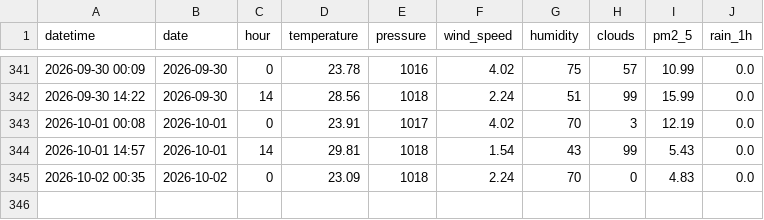
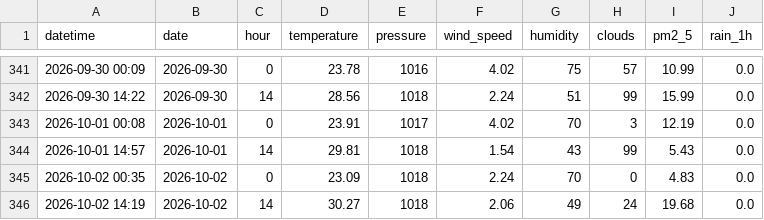
Before and after one commit to norapfr/atmospherica, a CSV file: data/history_raw.csv, drawn as a sheet; only a part is shown, gaps mark what is left out; the diff names each change by its address in the sheet, - before the commit and + after, or states it on an @@ line.

```diff
--- a/data/history_raw.csv
+++ b/data/history_raw.csv
+row 346: 2026-10-02 14:19 | 2026-10-02 | 14 | 30.27 | 1018 | 2.06 | 49 | 24 | 19.68 | 0.0
```
Also changed, not shown: data/history_daily.csv, 4 other files.
